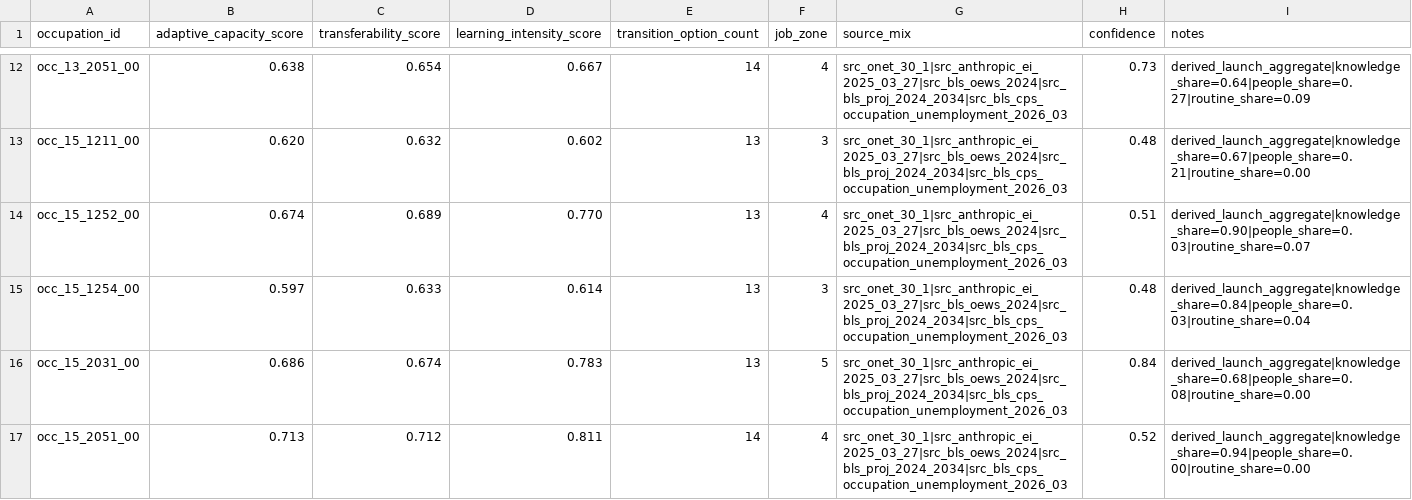
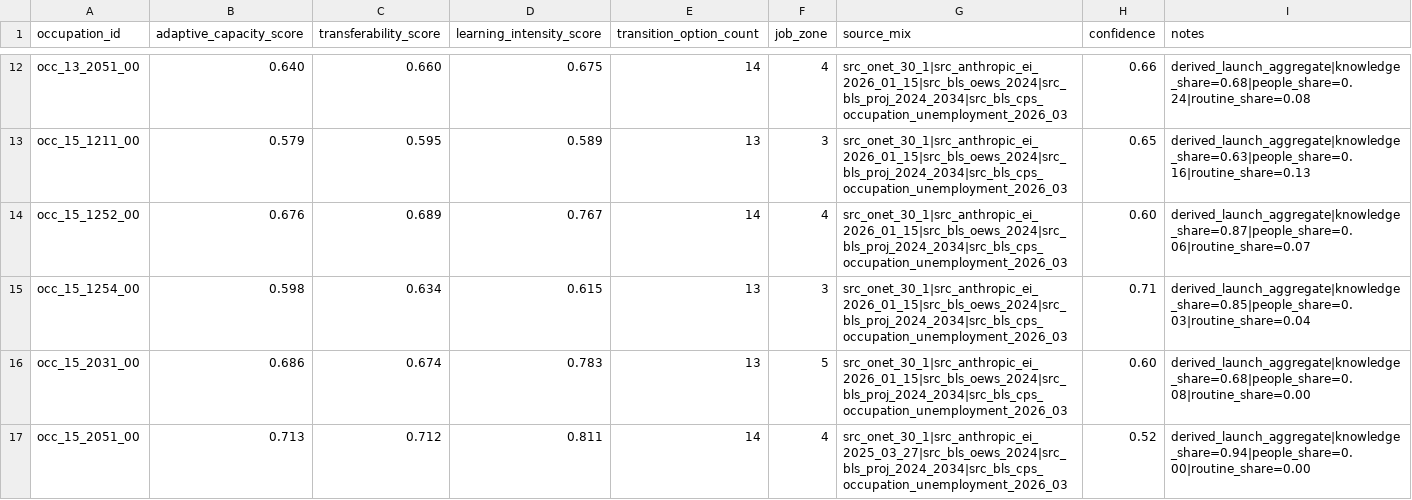
Before and after one commit to wrenthejewels/DLYJ2, a CSV file: data/normalized/occupation_adaptation_priors.csv, drawn as a sheet; only a part is shown, gaps mark what is left out; the diff covers the shown part only.

```diff
--- a/data/normalized/occupation_adaptation_priors.csv
+++ b/data/normalized/occupation_adaptation_priors.csv
@@ -12,6 +12,6 @@
-"occ_13_2051_00","0.638","0.654","0.667","14","4","src_onet_30_1|src_anthropic_ei_2025_03_27|src_bls_oews_2024|src_bls_proj_2024_2034|src_bls_cps_occupation_unemployment_2026_03","0.73","derived_launch_aggregate|knowledge_share=0.64|people_share=0.27|routine_share=0.09"
-"occ_15_1211_00","0.620","0.632","0.602","13","3","src_onet_30_1|src_anthropic_ei_2025_03_27|src_bls_oews_2024|src_bls_proj_2024_2034|src_bls_cps_occupation_unemployment_2026_03","0.48","derived_launch_aggregate|knowledge_share=0.67|people_share=0.21|routine_share=0.00"
-"occ_15_1252_00","0.674","0.689","0.770","13","4","src_onet_30_1|src_anthropic_ei_2025_03_27|src_bls_oews_2024|src_bls_proj_2024_2034|src_bls_cps_occupation_unemployment_2026_03","0.51","derived_launch_aggregate|knowledge_share=0.90|people_share=0.03|routine_share=0.07"
-"occ_15_1254_00","0.597","0.633","0.614","13","3","src_onet_30_1|src_anthropic_ei_2025_03_27|src_bls_oews_2024|src_bls_proj_2024_2034|src_bls_cps_occupation_unemployment_2026_03","0.48","derived_launch_aggregate|knowledge_share=0.84|people_share=0.03|routine_share=0.04"
-"occ_15_2031_00","0.686","0.674","0.783","13","5","src_onet_30_1|src_anthropic_ei_2025_03_27|src_bls_oews_2024|src_bls_proj_2024_2034|src_bls_cps_occupation_unemployment_2026_03","0.84","derived_launch_aggregate|knowledge_share=0.68|people_share=0.08|routine_share=0.00"
+"occ_13_2051_00","0.640","0.660","0.675","14","4","src_onet_30_1|src_anthropic_ei_2026_01_15|src_bls_oews_2024|src_bls_proj_2024_2034|src_bls_cps_occupation_unemployment_2026_03","0.66","derived_launch_aggregate|knowledge_share=0.68|people_share=0.24|routine_share=0.08"
+"occ_15_1211_00","0.579","0.595","0.589","13","3","src_onet_30_1|src_anthropic_ei_2026_01_15|src_bls_oews_2024|src_bls_proj_2024_2034|src_bls_cps_occupation_unemployment_2026_03","0.65","derived_launch_aggregate|knowledge_share=0.63|people_share=0.16|routine_share=0.13"
+"occ_15_1252_00","0.676","0.689","0.767","14","4","src_onet_30_1|src_anthropic_ei_2026_01_15|src_bls_oews_2024|src_bls_proj_2024_2034|src_bls_cps_occupation_unemployment_2026_03","0.60","derived_launch_aggregate|knowledge_share=0.87|people_share=0.06|routine_share=0.07"
+"occ_15_1254_00","0.598","0.634","0.615","13","3","src_onet_30_1|src_anthropic_ei_2026_01_15|src_bls_oews_2024|src_bls_proj_2024_2034|src_bls_cps_occupation_unemployment_2026_03","0.71","derived_launch_aggregate|knowledge_share=0.85|people_share=0.03|routine_share=0.04"
+"occ_15_2031_00","0.686","0.674","0.783","13","5","src_onet_30_1|src_anthropic_ei_2026_01_15|src_bls_oews_2024|src_bls_proj_2024_2034|src_bls_cps_occupation_unemployment_2026_03","0.60","derived_launch_aggregate|knowledge_share=0.68|people_share=0.08|routine_share=0.00"
 "occ_15_2051_00","0.713","0.712","0.811","14","4","src_onet_30_1|src_anthropic_ei_2025_03_27|src_bls_oews_2024|src_bls_proj_2024_2034|src_bls_cps_occupation_unemployment_2026_03","0.52","derived_launch_aggregate|knowledge_share=0.94|people_share=0.00|routine_share=0.00"
```
Also changed, not shown: 89 edited cells elsewhere in this file, data/normalized/occupation_exposure_priors.csv, data/normalized/occupation_selector_index.csv, 33 other files.
